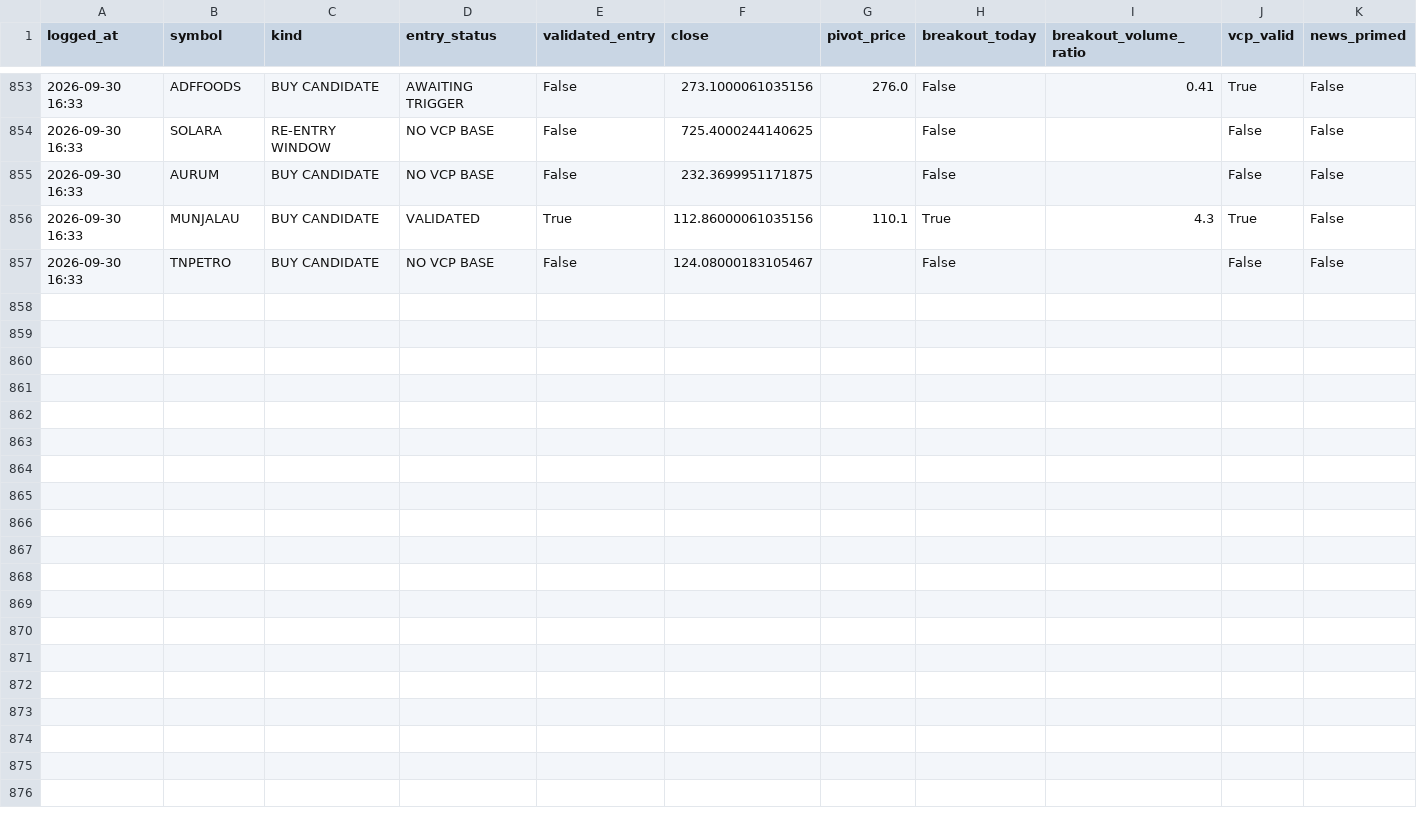
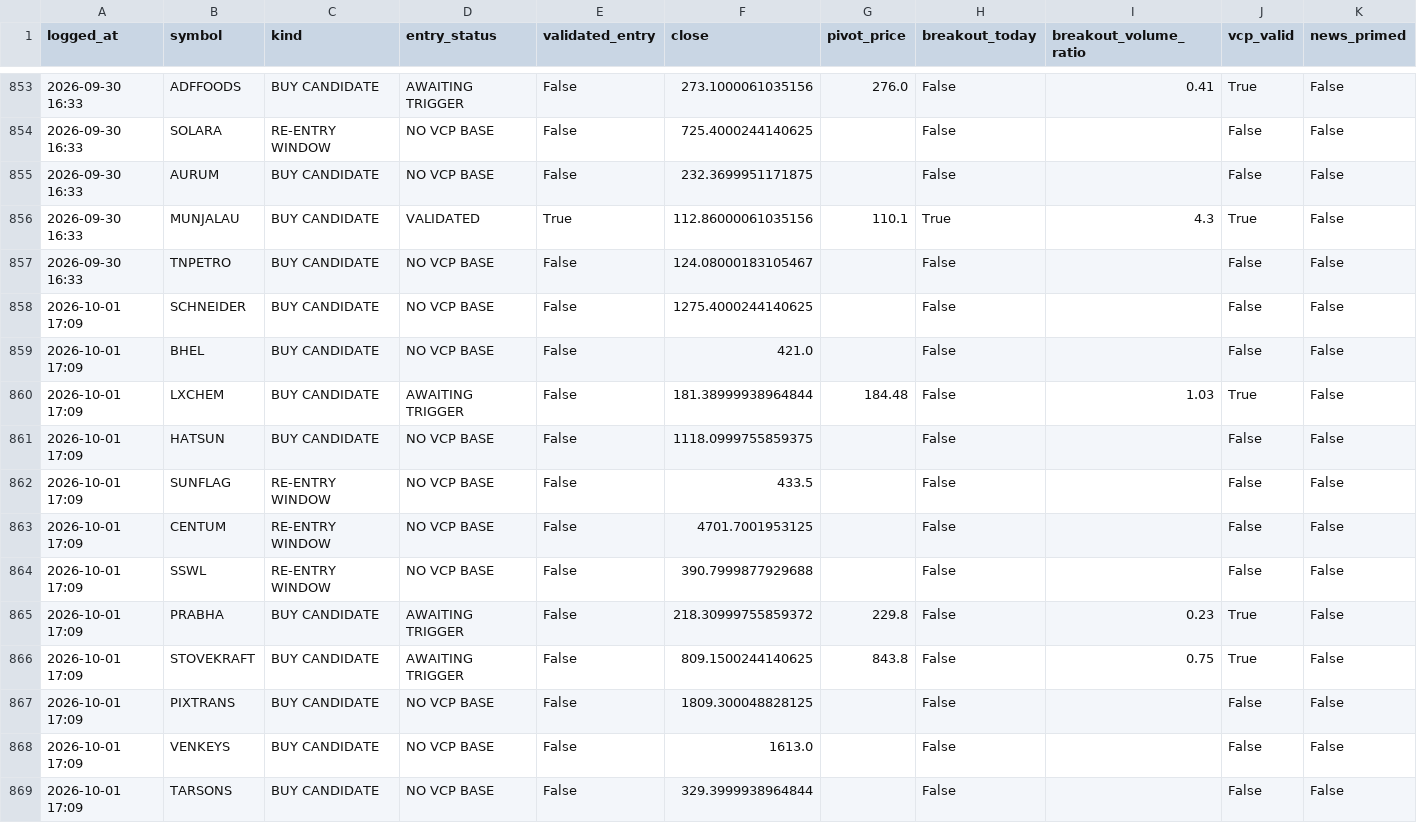
Before and after one commit to kartikeyaav/Golden-Stock, a CSV file: multibagger_screener/multibagger_screener/journal/entry_signals.csv, drawn as a sheet; only a part is shown, gaps mark what is left out; rows hold the shown columns only; the diff names each change by its address in the sheet, - before the commit and + after, or states it on an @@ line.

```diff
--- a/multibagger_screener/multibagger_screener/journal/entry_signals.csv
+++ b/multibagger_screener/multibagger_screener/journal/entry_signals.csv
+row 858: 2026-10-01 17:09 | SCHNEIDER | BUY CANDIDATE | NO VCP BASE | False | 1275.4000244140625 |  | False |  | False | False
+row 859: 2026-10-01 17:09 | BHEL | BUY CANDIDATE | NO VCP BASE | False | 421.0 |  | False |  | False | False
+row 860: 2026-10-01 17:09 | LXCHEM | BUY CANDIDATE | AWAITING TRIGGER | False | 181.38999938964844 | 184.48 | False | 1.03 | True | False
+row 861: 2026-10-01 17:09 | HATSUN | BUY CANDIDATE | NO VCP BASE | False | 1118.0999755859375 |  | False |  | False | False
+row 862: 2026-10-01 17:09 | SUNFLAG | RE-ENTRY WINDOW | NO VCP BASE | False | 433.5 |  | False |  | False | False
+row 863: 2026-10-01 17:09 | CENTUM | RE-ENTRY WINDOW | NO VCP BASE | False | 4701.7001953125 |  | False |  | False | False
+row 864: 2026-10-01 17:09 | SSWL | RE-ENTRY WINDOW | NO VCP BASE | False | 390.7999877929688 |  | False |  | False | False
+row 865: 2026-10-01 17:09 | PRABHA | BUY CANDIDATE | AWAITING TRIGGER | False | 218.30999755859372 | 229.8 | False | 0.23 | True | False
+row 866: 2026-10-01 17:09 | STOVEKRAFT | BUY CANDIDATE | AWAITING TRIGGER | False | 809.1500244140625 | 843.8 | False | 0.75 | True | False
+row 867: 2026-10-01 17:09 | PIXTRANS | BUY CANDIDATE | NO VCP BASE | False | 1809.300048828125 |  | False |  | False | False
+row 868: 2026-10-01 17:09 | VENKEYS | BUY CANDIDATE | NO VCP BASE | False | 1613.0 |  | False |  | False | False
+row 869: 2026-10-01 17:09 | TARSONS | BUY CANDIDATE | NO VCP BASE | False | 329.3999938964844 |  | False |  | False | False
```
Also changed, not shown: multibagger_screener/multibagger_screener/deals_archive.csv, multibagger_screener/multibagger_screener/journal/journal_outcomes.csv, 28 other files.
